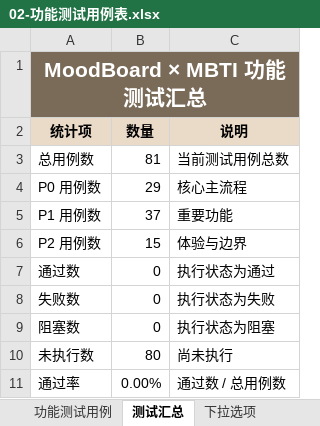
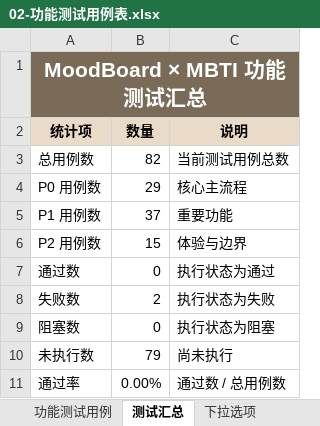
Before and after one commit to yoyofanta/MoodBoard-MBTI-AI, an Excel workbook: docs/02-功能测试用例表.xlsx, sheet 测试汇总, drawn as a sheet; values as stored, in another font and other column widths than the file's, no borders; table styles not drawn; the diff names each change by its address in the sheet, - before the commit and + after, or states it on an @@ line.

```diff
--- a/docs/02-功能测试用例表.xlsx (sheet 测试汇总)
+++ b/docs/02-功能测试用例表.xlsx (sheet 测试汇总)
-B3 (数量): 81
+B3 (数量): 82
-B8 (数量): 0
+B8 (数量): 2
-B10 (数量): 80
+B10 (数量): 79
```
Also changed, not shown: sheet 功能测试用例, formulas that keep their value, docs/03_Bug记录表.xlsx, 6 other files.
